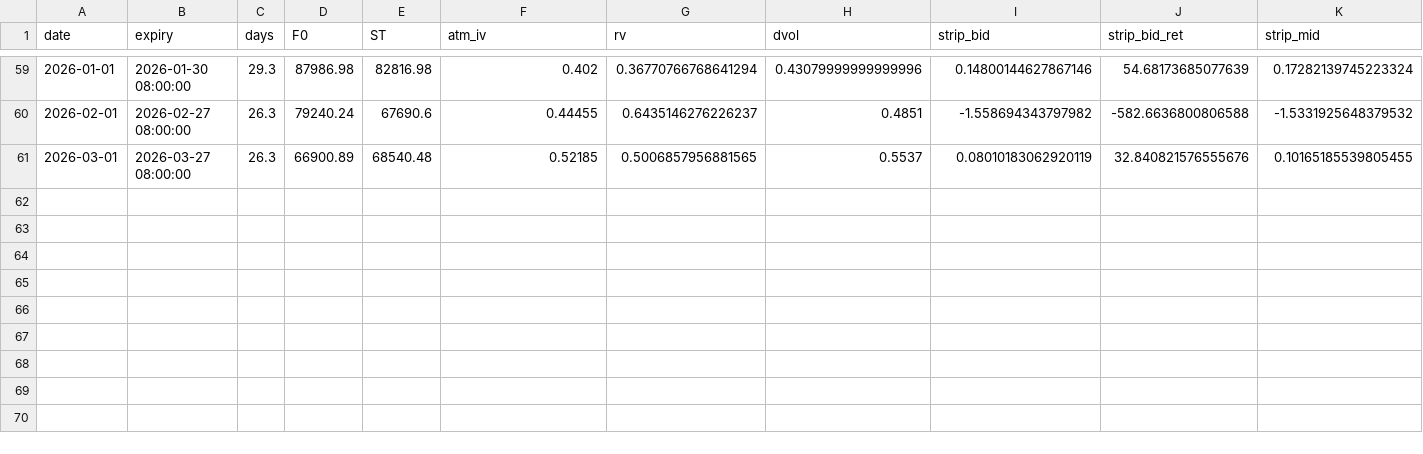
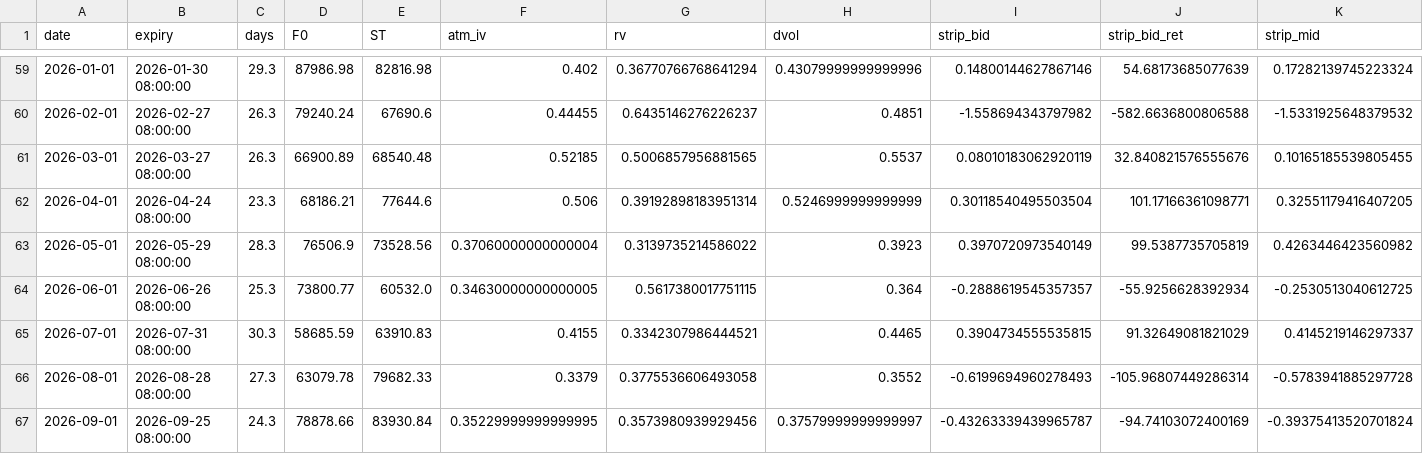
Before and after one commit to pindustrycom/experiment-1, a CSV file: research/btc_ssm/results/vrp_trades.csv, drawn as a sheet; only a part is shown, gaps mark what is left out; rows hold the shown columns only; the diff names each change by its address in the sheet, - before the commit and + after, or states it on an @@ line.

```diff
--- a/research/btc_ssm/results/vrp_trades.csv
+++ b/research/btc_ssm/results/vrp_trades.csv
+row 62: 2026-04-01 | 2026-04-24 08:00:00 | 23.3 | 68186.21 | 77644.6 | 0.506 | 0.39192898183951314 | 0.5246999999999999 | 0.30118540495503504 | 101.17166361098771 | 0.32551179416407205
+row 63: 2026-05-01 | 2026-05-29 08:00:00 | 28.3 | 76506.9 | 73528.56 | 0.37060000000000004 | 0.3139735214586022 | 0.3923 | 0.3970720973540149 | 99.5387735705819 | 0.4263446423560982
+row 64: 2026-06-01 | 2026-06-26 08:00:00 | 25.3 | 73800.77 | 60532.0 | 0.34630000000000005 | 0.5617380017751115 | 0.364 | -0.2888619545357357 | -55.9256628392934 | -0.2530513040612725
+row 65: 2026-07-01 | 2026-07-31 08:00:00 | 30.3 | 58685.59 | 63910.83 | 0.4155 | 0.3342307986444521 | 0.4465 | 0.3904734555535815 | 91.32649081821029 | 0.4145219146297337
+row 66: 2026-08-01 | 2026-08-28 08:00:00 | 27.3 | 63079.78 | 79682.33 | 0.3379 | 0.3775536606493058 | 0.3552 | -0.6199694960278493 | -105.96807449286314 | -0.5783941885297728
+row 67: 2026-09-01 | 2026-09-25 08:00:00 | 24.3 | 78878.66 | 83930.84 | 0.35229999999999995 | 0.3573980939929456 | 0.37579999999999997 | -0.43263339439965787 | -94.74103072400169 | -0.39375413520701824
```
Also changed, not shown: 2 other files.
